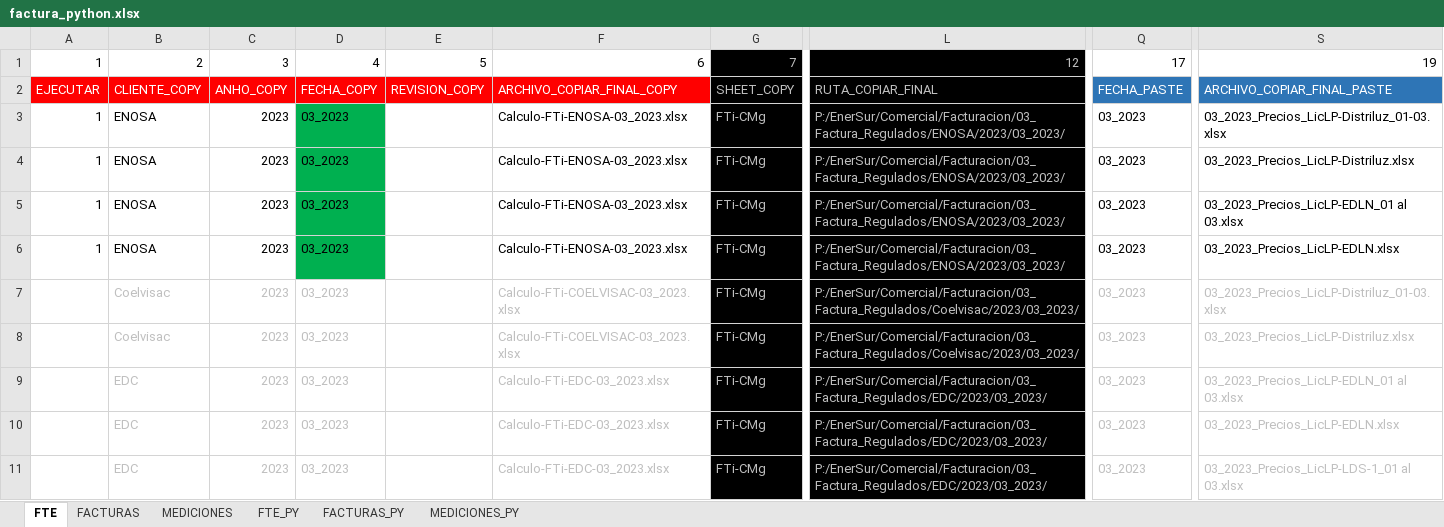
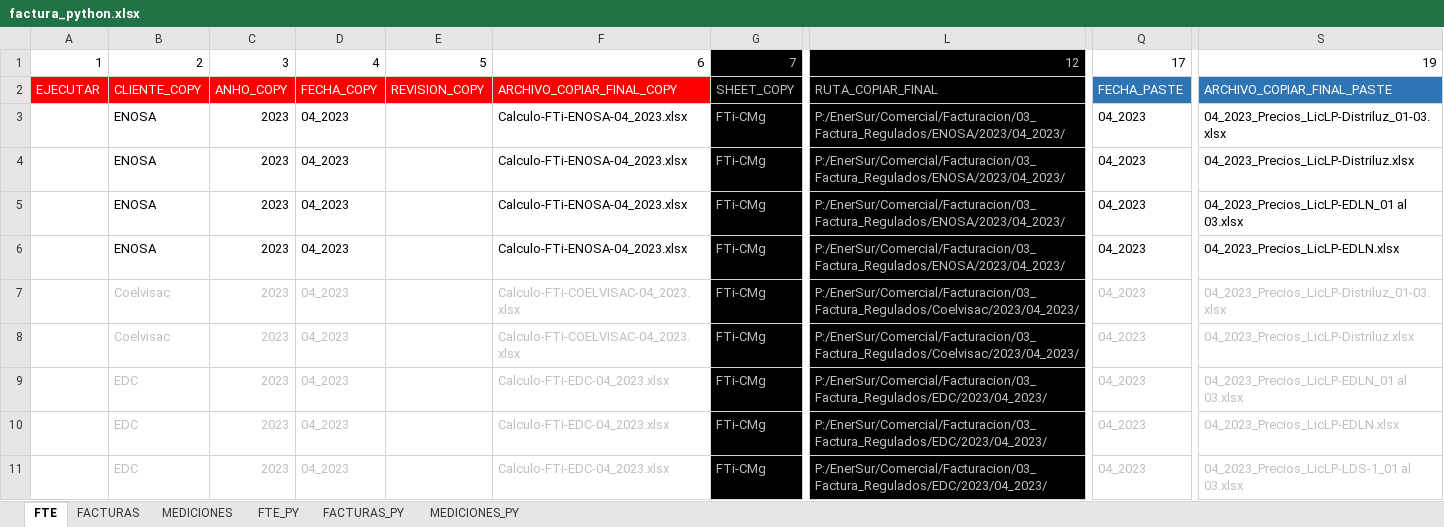
Before and after one commit to djimeneza2/postgresql_excel, an Excel workbook: factura_python.xlsx, sheet FTE, drawn as a sheet; only a part is shown, gaps mark what is left out; values as stored, in another font and other column widths than the file's, no borders; conditional formats not drawn; the diff covers the shown part only; the diff names each change by its address in the sheet, - before the commit and + after, or states it on an @@ line.

```diff
--- a/factura_python.xlsx (sheet FTE)
+++ b/factura_python.xlsx (sheet FTE)
-A3:A6: 1
+A3:A6: (empty)
-D3:D11: 03_2023
+D3:D11: 04_2023
-D3:D6 fill: #00B050
+D3:D6 fill: none
-F3:F6: Calculo-FTi-ENOSA-03_2023.xlsx
+F3:F6: Calculo-FTi-ENOSA-04_2023.xlsx
-L3:L6: P:/EnerSur/Comercial/Facturacion/03_Factura_Regulados/ENOSA/2023/03_2023/
+L3:L6: P:/EnerSur/Comercial/Facturacion/03_Factura_Regulados/ENOSA/2023/04_2023/
-Q3:Q11: 03_2023
+Q3:Q11: 04_2023
-S3: 03_2023_Precios_LicLP-Distriluz_01-03.xlsx
+S3: 04_2023_Precios_LicLP-Distriluz_01-03.xlsx
-S4: 03_2023_Precios_LicLP-Distriluz.xlsx
+S4: 04_2023_Precios_LicLP-Distriluz.xlsx
-S5: 03_2023_Precios_LicLP-EDLN_01 al 03.xlsx
+S5: 04_2023_Precios_LicLP-EDLN_01 al 03.xlsx
-S6: 03_2023_Precios_LicLP-EDLN.xlsx
+S6: 04_2023_Precios_LicLP-EDLN.xlsx
-F7:F8: Calculo-FTi-COELVISAC-03_2023.xlsx
+F7:F8: Calculo-FTi-COELVISAC-04_2023.xlsx
-L7:L8: P:/EnerSur/Comercial/Facturacion/03_Factura_Regulados/Coelvisac/2023/03_2023/
+L7:L8: P:/EnerSur/Comercial/Facturacion/03_Factura_Regulados/Coelvisac/2023/04_2023/
-S7: 03_2023_Precios_LicLP-Distriluz_01-03.xlsx
+S7: 04_2023_Precios_LicLP-Distriluz_01-03.xlsx
-S8: 03_2023_Precios_LicLP-Distriluz.xlsx
+S8: 04_2023_Precios_LicLP-Distriluz.xlsx
-F9:F11: Calculo-FTi-EDC-03_2023.xlsx
+F9:F11: Calculo-FTi-EDC-04_2023.xlsx
-L9:L11: P:/EnerSur/Comercial/Facturacion/03_Factura_Regulados/EDC/2023/03_2023/
+L9:L11: P:/EnerSur/Comercial/Facturacion/03_Factura_Regulados/EDC/2023/04_2023/
-S9: 03_2023_Precios_LicLP-EDLN_01 al 03.xlsx
+S9: 04_2023_Precios_LicLP-EDLN_01 al 03.xlsx
-S10: 03_2023_Precios_LicLP-EDLN.xlsx
+S10: 04_2023_Precios_LicLP-EDLN.xlsx
-S11: 03_2023_Precios_LicLP-LDS-1_01 al 03.xlsx
+S11: 04_2023_Precios_LicLP-LDS-1_01 al 03.xlsx
```
Also changed, not shown: 159 edited cells and cell formats elsewhere in this sheet, sheet MEDICIONES, sheet FACTURAS, sheet FACTURAS_PY, sheet FTE_PY, sheet MEDICIONES_PY, 27 other files.
